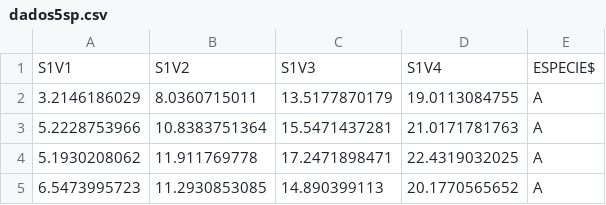
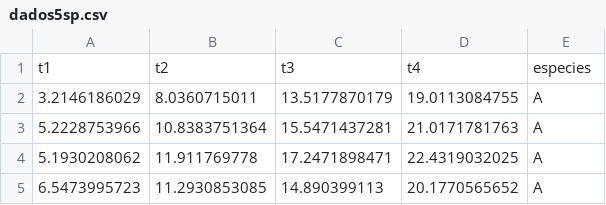
Before and after one commit to diogro/bugs, a CSV file: dados5sp.csv, drawn as a sheet; only a part is shown; removed rows and columns are numbered as before the commit, all else as after; the diff names each change by its address in the sheet, - before the commit and + after, or states it on an @@ line.

Commit message:
Read data

```diff
--- a/dados5sp.csv
+++ b/dados5sp.csv
-row 1: S1V1 | S1V2 | S1V3 | S1V4 | ESPECIE$
+row 1: t1 | t2 | t3 | t4 | especies
```
Also changed, not shown: 2 other files.
